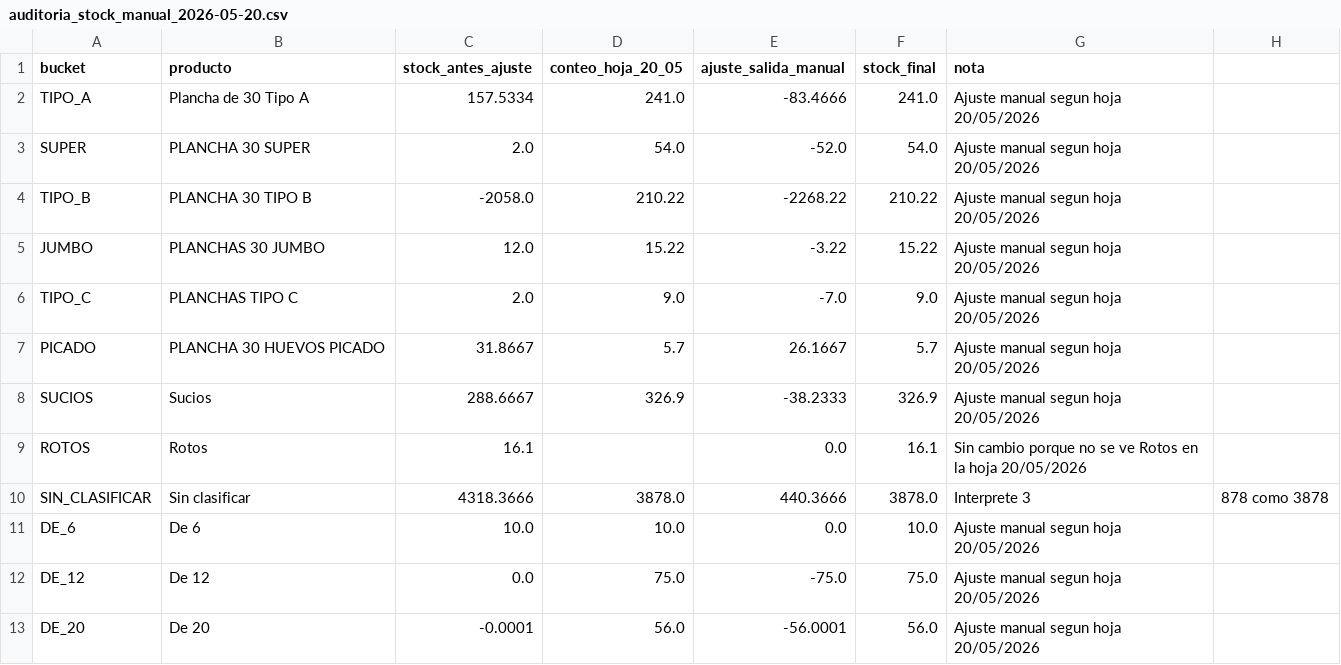
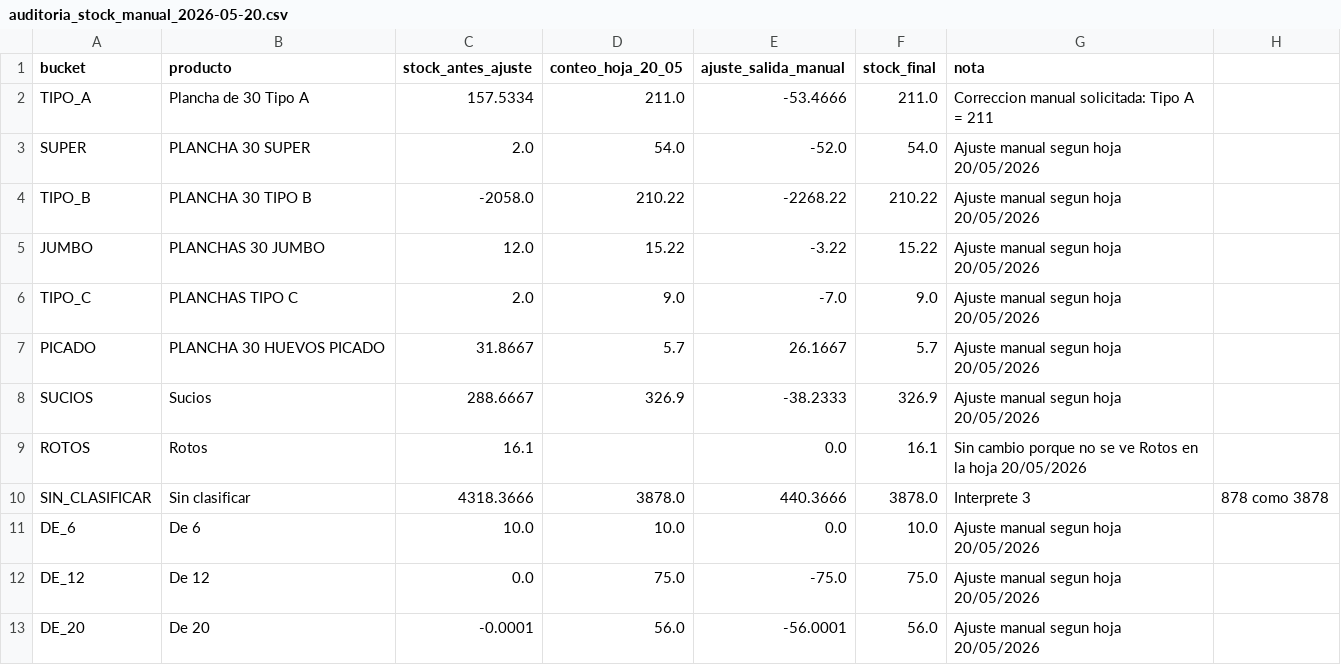
Before and after one commit to djsa97/dashboard-stock-huevos, a CSV file: stock_huevos_dashboard/data/auditoria_stock_manual_2026-05-20.csv, drawn as a sheet.

Commit message:
Correct manual stock snapshot A value

```diff
--- a/stock_huevos_dashboard/data/auditoria_stock_manual_2026-05-20.csv
+++ b/stock_huevos_dashboard/data/auditoria_stock_manual_2026-05-20.csv
@@ -1,3 +1,3 @@
 bucket,producto,stock_antes_ajuste,conteo_hoja_20_05,ajuste_salida_manual,stock_final,nota
-TIPO_A,Plancha de 30 Tipo A,157.5334,241.0,-83.4666,241.0,Ajuste manual segun hoja 20/05/2026
+TIPO_A,Plancha de 30 Tipo A,157.5334,211.0,-53.4666,211.0,Correccion manual solicitada: Tipo A = 211
 SUPER,PLANCHA 30 SUPER,2.0,54.0,-52.0,54.0,Ajuste manual segun hoja 20/05/2026
```
Also changed, not shown: stock_huevos_dashboard/data/movimientos_stock.csv, stock_huevos_dashboard/data/resumen_stock.csv, 1 other file.
